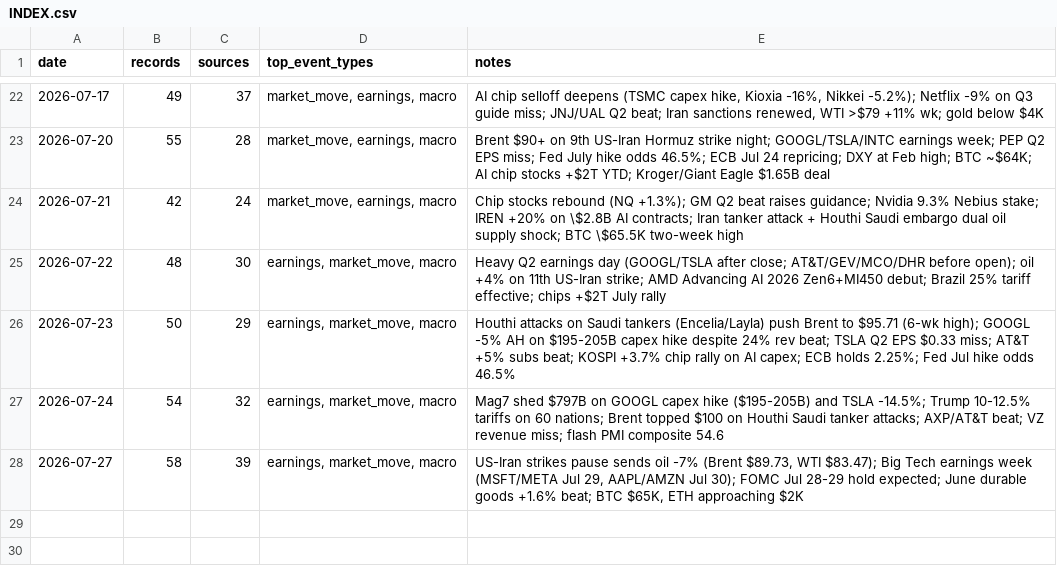
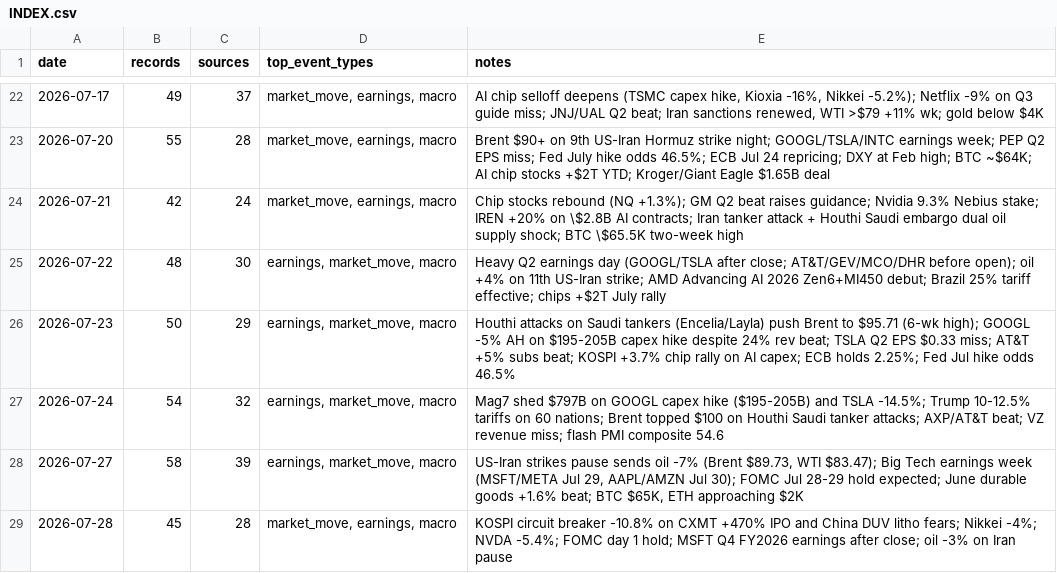
Before and after one commit to Steve8323/stock-news-corpus, a CSV file: data/INDEX.csv, drawn as a sheet; only a part is shown, gaps mark what is left out; the diff names each change by its address in the sheet, - before the commit and + after, or states it on an @@ line.

Commit message:
data: 2026-07-28 market scrape (45 records)

```diff
--- a/data/INDEX.csv
+++ b/data/INDEX.csv
+row 29: 2026-07-28 | 45 | 28 | market_move, earnings, macro | KOSPI circuit breaker -10.8% on CXMT +470% IPO and China DUV litho fears; Nikkei -4%; NVDA -5.4%; FOMC day 1 hold; MSFT Q4 FY2026 earnings after close; oil -3% on Iran pause
```
Also changed, not shown: 1 other file.
